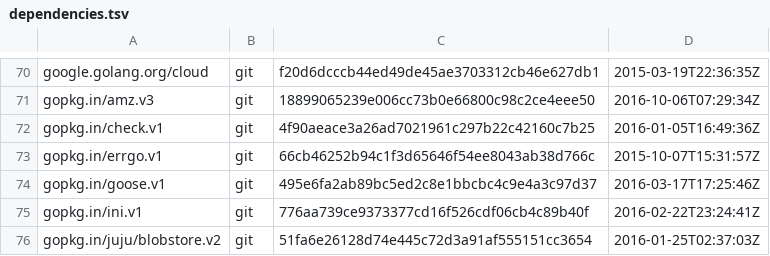
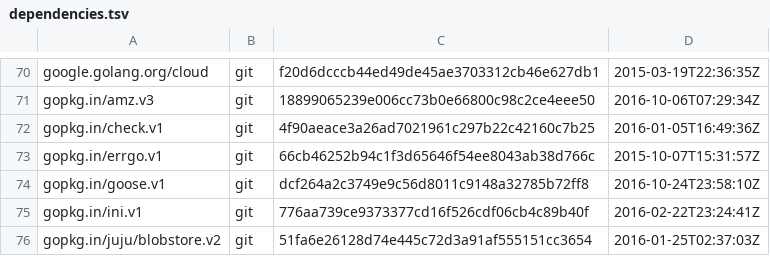
Before and after one commit to juju/juju, a TSV file: dependencies.tsv, drawn as a sheet; only a part is shown, gaps mark what is left out.

```diff
--- a/dependencies.tsv
+++ b/dependencies.tsv
@@ -73,3 +73,3 @@ gopkg.in/check.v1	git	4f90aeace3a26ad7021961c297b22c42160c7b25	2016-01-05T16:49:
 gopkg.in/errgo.v1	git	66cb46252b94c1f3d65646f54ee8043ab38d766c	2015-10-07T15:31:57Z
-gopkg.in/goose.v1	git	495e6fa2ab89bc5ed2c8e1bbcbc4c9e4a3c97d37	2016-03-17T17:25:46Z
+gopkg.in/goose.v1	git	dcf264a2c3749e9c56d8011c9148a32785b72ff8	2016-10-24T23:58:10Z
 gopkg.in/ini.v1	git	776aa739ce9373377cd16f526cdf06cb4c89b40f	2016-02-22T23:24:41Z
```
Also changed, not shown: 4 other files.
